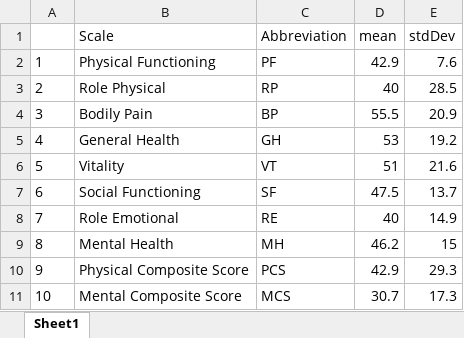
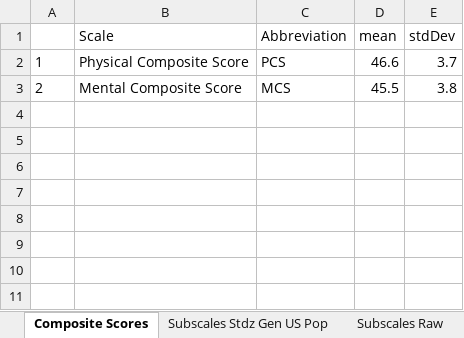
Before and after one commit to dgrisafe/R-SF-36, an Excel workbook: !SF36_CompositeScores.xlsx, sheet Composite Scores, drawn as a sheet; values as stored, in another font and other column widths than the file's, no borders; removed rows and columns are numbered as before the commit, all else as after; the diff names each change by its address in the sheet, - before the commit and + after, or states it on an @@ line.

```diff
--- a/!SF36_CompositeScores.xlsx (sheet Composite Scores)
+++ b/!SF36_CompositeScores.xlsx (sheet Composite Scores)
-sheet tab: Sheet1
+sheet tab: Composite Scores
+sheet tab: Subscales Stdz Gen US Pop
+sheet tab: Subscales Raw
-row 2: 1 | Physical Functioning | PF | 42.9 | 7.6
-row 3: 2 | Role Physical | RP | 40 | 28.5
-row 4: 3 | Bodily Pain | BP | 55.5 | 20.9
-row 5: 4 | General Health | GH | 53 | 19.2
-row 6: 5 | Vitality | VT | 51 | 21.6
-row 7: 6 | Social Functioning | SF | 47.5 | 13.7
-row 8: 7 | Role Emotional | RE | 40 | 14.9
-row 9: 8 | Mental Health | MH | 46.2 | 15
-A2: 9
+A2: 1
-D2 (mean): 42.9
+D2 (mean): 46.6
-E2 (stdDev): 29.3
+E2 (stdDev): 3.7
-A3: 10
+A3: 2
-D3 (mean): 30.7
+D3 (mean): 45.5
-E3 (stdDev): 17.3
+E3 (stdDev): 3.8
```
Also changed, not shown: 36 Item Short Form Survey Instrument (SF-36) (Responses).xlsx, 3 other files.
